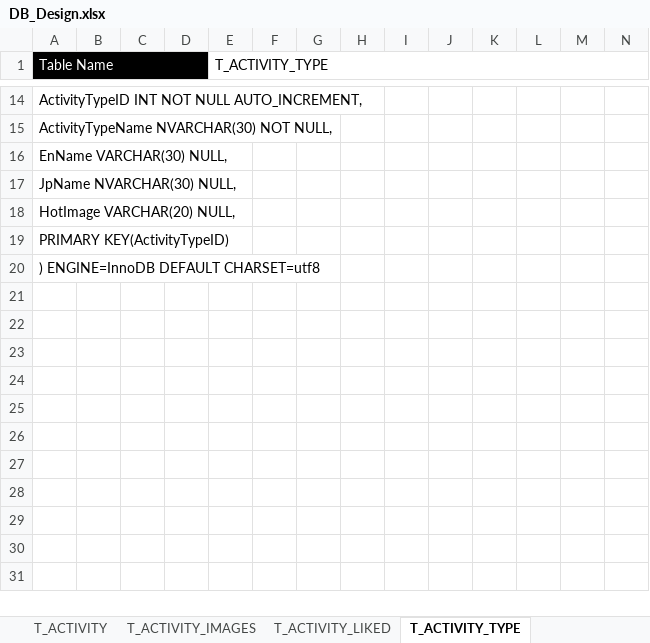
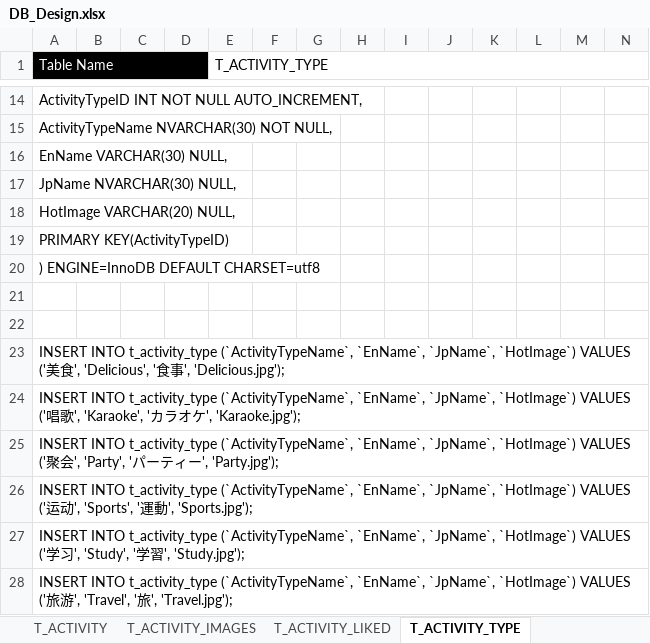
Before and after one commit to MichelleHSM/InboDoc, an Excel workbook: DB_Design.xlsx, sheet T_ACTIVITY_TYPE, drawn as a sheet; only a part is shown, gaps mark what is left out; values as stored, in another font and other column widths than the file's, no borders; rows hold the shown columns only; the diff names each change by its address in the sheet, - before the commit and + after, or states it on an @@ line.

```diff
--- a/DB_Design.xlsx (sheet T_ACTIVITY_TYPE)
+++ b/DB_Design.xlsx (sheet T_ACTIVITY_TYPE)
+row 21: (empty)
+row 22: (empty)
+row 23: INSERT INTO t_activity_type (`ActivityTypeName`, `EnName`, `JpName`, `HotImage`) VALUES ('美食', 'Delicious', '食事', 'Delicious.jpg');
+row 24: INSERT INTO t_activity_type (`ActivityTypeName`, `EnName`, `JpName`, `HotImage`) VALUES ('唱歌', 'Karaoke', 'カラオケ', 'Karaoke.jpg');
+row 25: INSERT INTO t_activity_type (`ActivityTypeName`, `EnName`, `JpName`, `HotImage`) VALUES ('聚会', 'Party', 'パーティー', 'Party.jpg');
+row 26: INSERT INTO t_activity_type (`ActivityTypeName`, `EnName`, `JpName`, `HotImage`) VALUES ('运动', 'Sports', '運動', 'Sports.jpg');
+row 27: INSERT INTO t_activity_type (`ActivityTypeName`, `EnName`, `JpName`, `HotImage`) VALUES ('学习', 'Study', '学習', 'Study.jpg');
+row 28: INSERT INTO t_activity_type (`ActivityTypeName`, `EnName`, `JpName`, `HotImage`) VALUES ('旅游', 'Travel', '旅', 'Travel.jpg');
```
Also changed, not shown: sheet T_ESTIMATED_PRICE, sheet Catalog, other sheet tabs.
